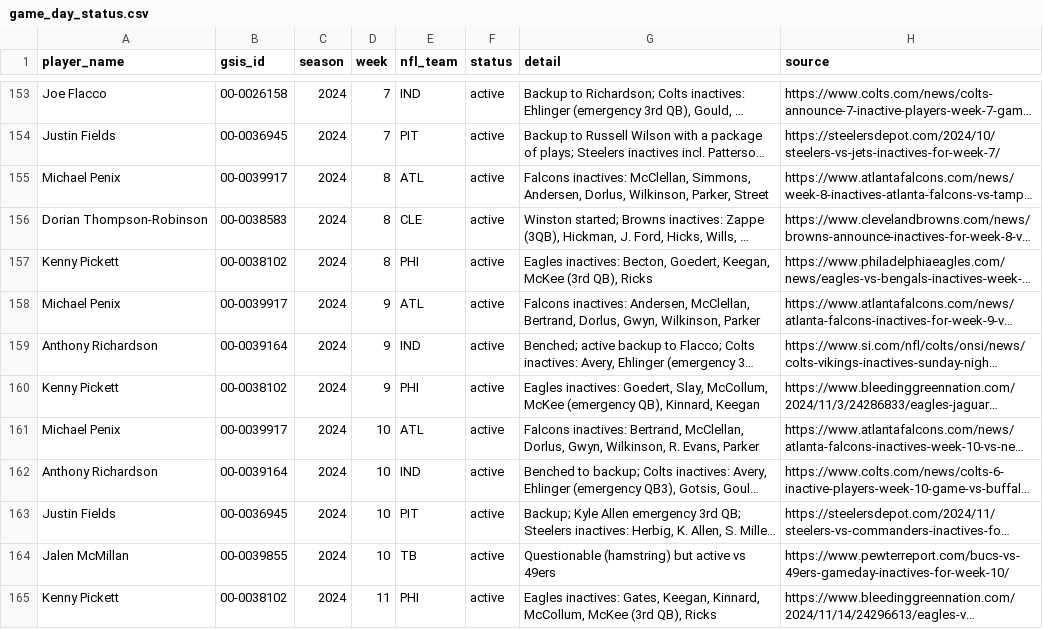
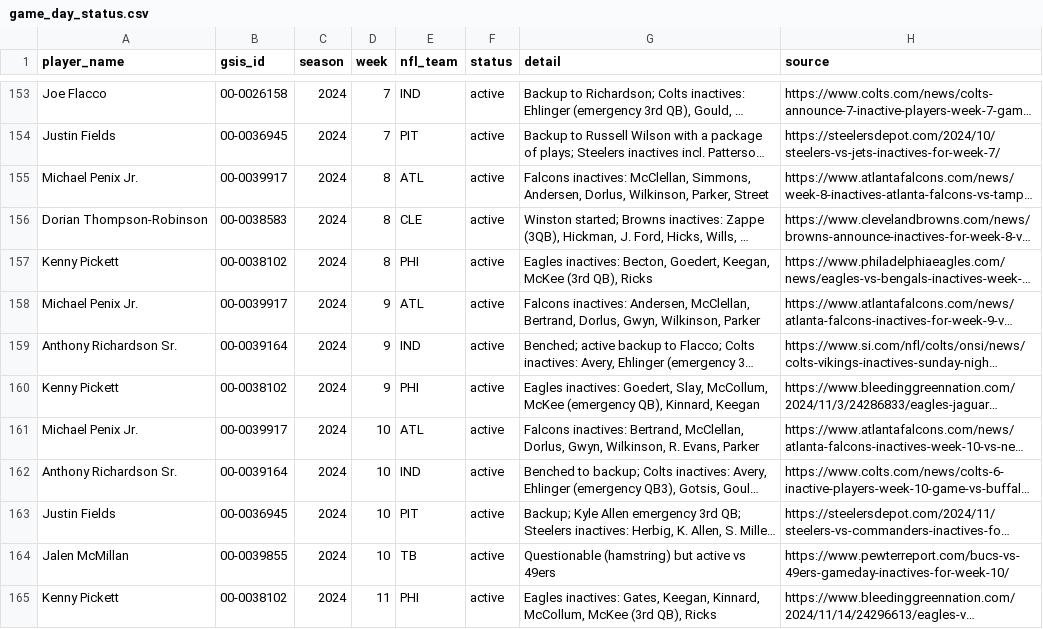
Before and after one commit to Oliverwkw/LOTG-Stats, a CSV file: data/game_day_status.csv, drawn as a sheet; only a part is shown, gaps mark what is left out; long unchanged cells end in …; the diff covers the shown part only; the diff names each change by its address in the sheet, - before the commit and + after, or states it on an @@ line.

```diff
--- a/data/game_day_status.csv
+++ b/data/game_day_status.csv
-A155 (player_name): Michael Penix
+A155 (player_name): Michael Penix Jr.
-A158 (player_name): Michael Penix
+A158 (player_name): Michael Penix Jr.
-A159 (player_name): Anthony Richardson
+A159 (player_name): Anthony Richardson Sr.
-A161 (player_name): Michael Penix
+A161 (player_name): Michael Penix Jr.
-A162 (player_name): Anthony Richardson
+A162 (player_name): Anthony Richardson Sr.
```
Also changed, not shown: 14 edited cells elsewhere in this file, data/injuries.csv, data/struck_game_stats.csv, 10 other files.
